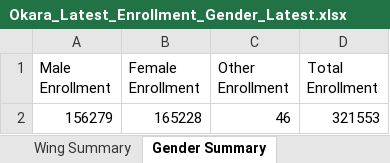
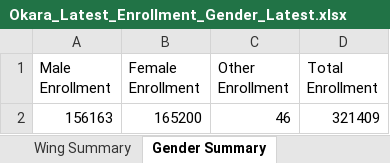
Before and after one commit to sajidaeo39/okara-enrollment-live, an Excel workbook: data/Okara_Latest_Enrollment_Gender_Latest.xlsx, sheet Gender Summary, drawn as a sheet; values as stored, in another font and other column widths than the file's, no borders; removed rows and columns are numbered as before the commit, all else as after; the diff names each change by its address in the sheet, - before the commit and + after, or states it on an @@ line.

```diff
--- a/data/Okara_Latest_Enrollment_Gender_Latest.xlsx (sheet Gender Summary)
+++ b/data/Okara_Latest_Enrollment_Gender_Latest.xlsx (sheet Gender Summary)
-row 2: 156279 | 165228 | 46 | 321553
+row 2: 156163 | 165200 | 46 | 321409
```
Also changed, not shown: sheet School Wise, sheet ALL School List, sheet Markaz Wise, sheet Tehsil Wise, sheet Wing Summary, 3 other files.
